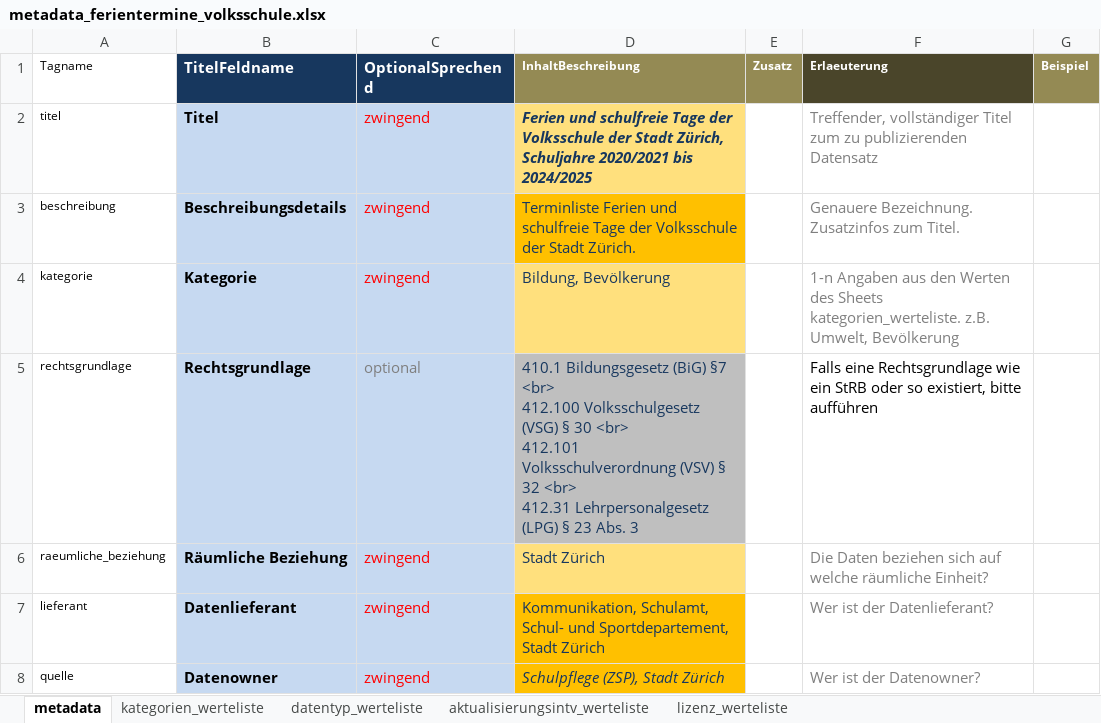
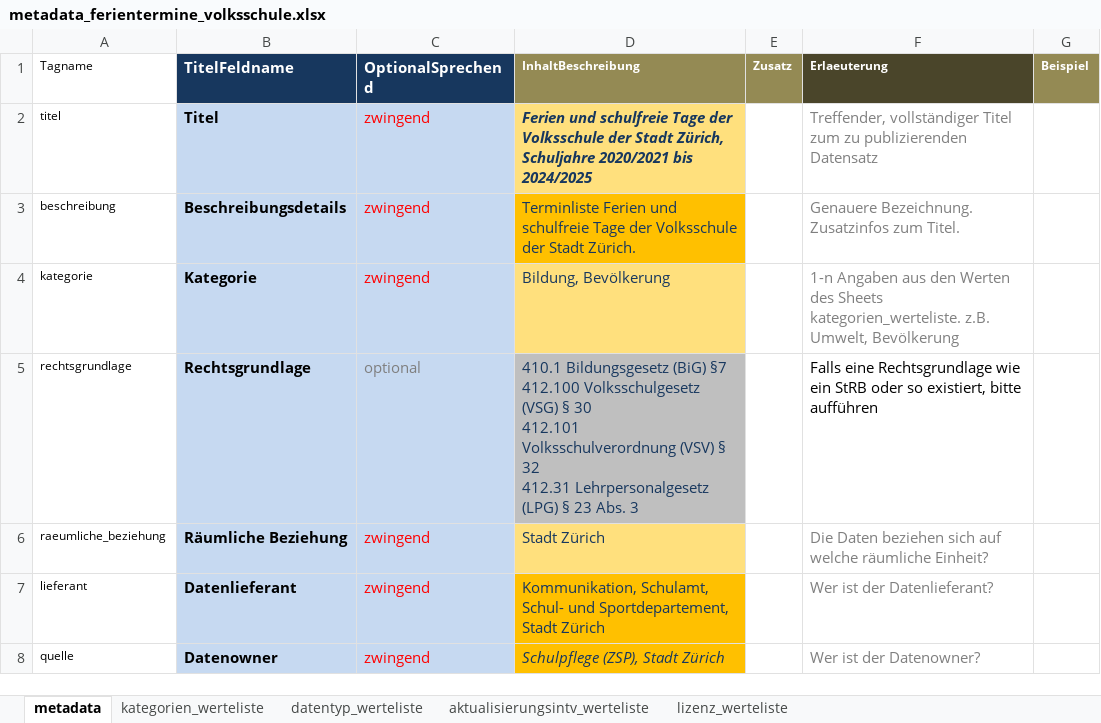
Before and after one commit to opendatazurich/opendatazurich.github.io, an Excel workbook: automation/schulferien/metadata_ferientermine_volksschule.xlsx, sheet metadata, drawn as a sheet; only a part is shown; values as stored, in another font and other column widths than the file's, no borders; ↵ is a line break in a cell; the diff names each change by its address in the sheet, - before the commit and + after, or states it on an @@ line.

Commit message:
Remove <br> from metadata

```diff
--- a/automation/schulferien/metadata_ferientermine_volksschule.xlsx (sheet metadata)
+++ b/automation/schulferien/metadata_ferientermine_volksschule.xlsx (sheet metadata)
-D5 (InhaltBeschreibung): …(BiG) §7 <br> ↵ 412.100 Volksschulgesetz (VSG) § 30 <br> ↵ 412.101 Volksschulverordnung (VSV) § 32 <br> ↵ 412.31 Lehrpersonalgesetz…
+D5 (InhaltBeschreibung): …(BiG) §7 ↵ 412.100 Volksschulgesetz (VSG) § 30 ↵ 412.101 Volksschulverordnung (VSV) § 32 ↵ 412.31 Lehrpersonalgesetz…
```
